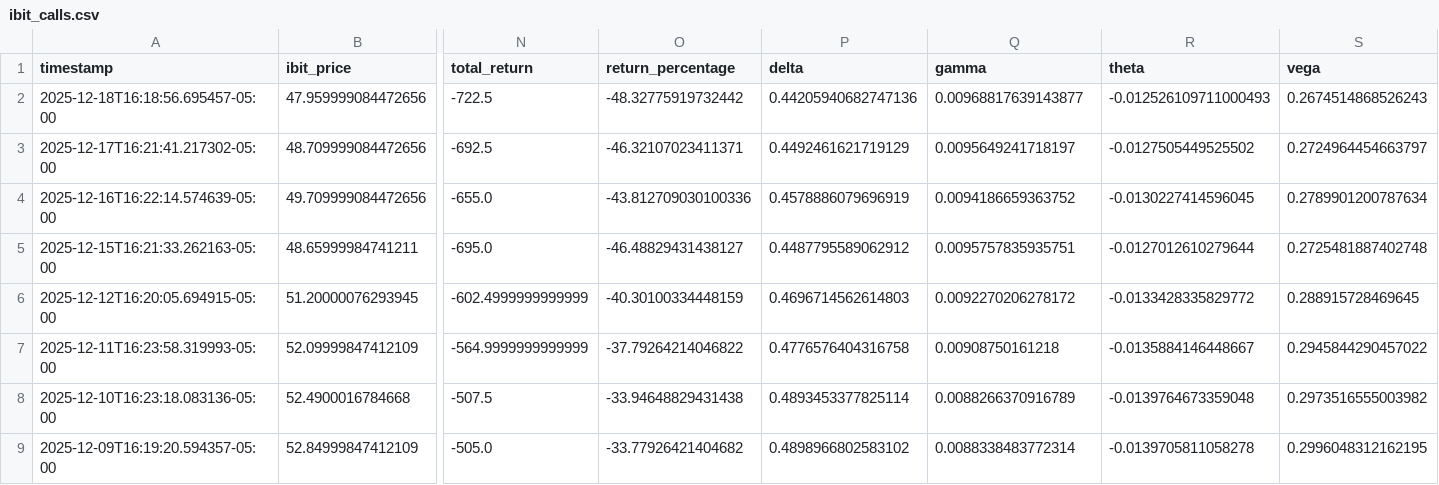
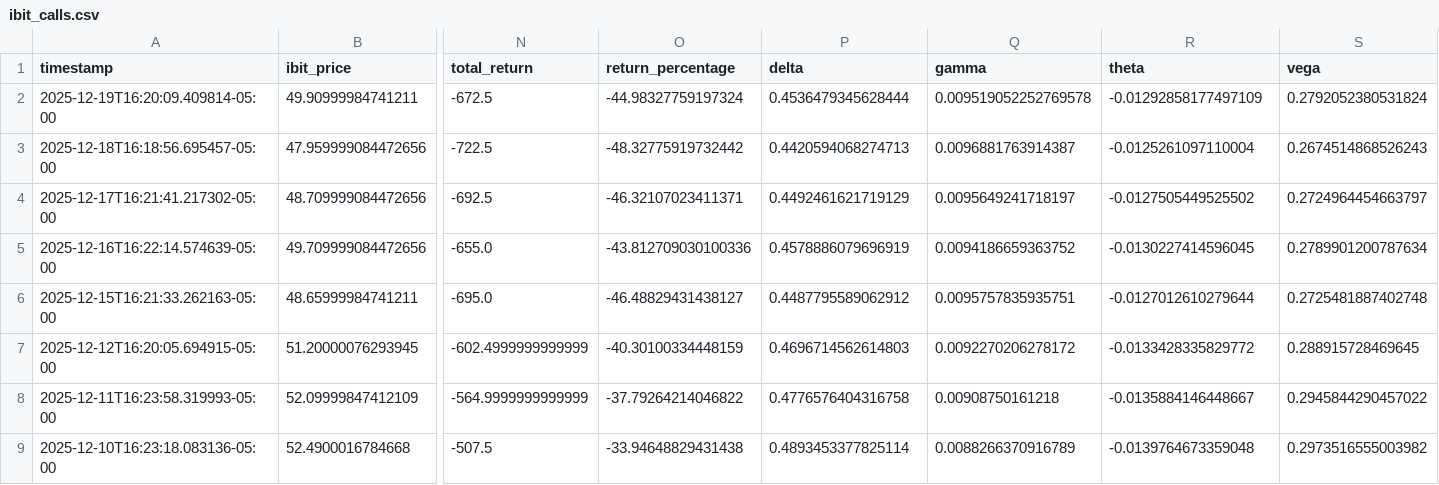
Before and after one commit to analytics-01/analytics-01.github.io, a CSV file: projects/IBIT_Call_Monitor/data/ibit_calls.csv, drawn as a sheet; only a part is shown, gaps mark what is left out; the shorter side is filled out with more unchanged rows; addresses are those after the commit; rows hold the shown columns only; the diff names each change by its address in the sheet, - before the commit and + after, or states it on an @@ line.

```diff
--- a/projects/IBIT_Call_Monitor/data/ibit_calls.csv
+++ b/projects/IBIT_Call_Monitor/data/ibit_calls.csv
+row 2: 2025-12-19T16:20:09.409814-05:00 | 49.90999984741211 | -672.5 | -44.98327759197324 | 0.4536479345628444 | 0.009519052252769578 | -0.01292858177497109 | 0.2792052380531824
-P3 (delta): 0.44205940682747136
+P3 (delta): 0.4420594068274713
-Q3 (gamma): 0.00968817639143877
+Q3 (gamma): 0.0096881763914387
-R3 (theta): -0.012526109711000493
+R3 (theta): -0.0125261097110004
```
Also changed, not shown: docs/projects/IBIT_Call_Monitor/data/ibit_calls.csv.
